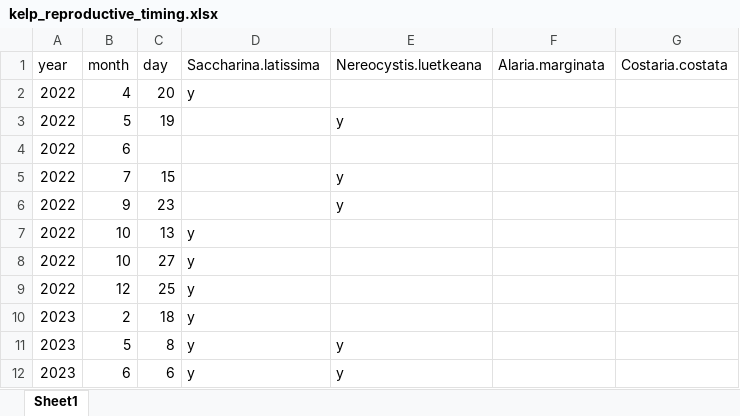
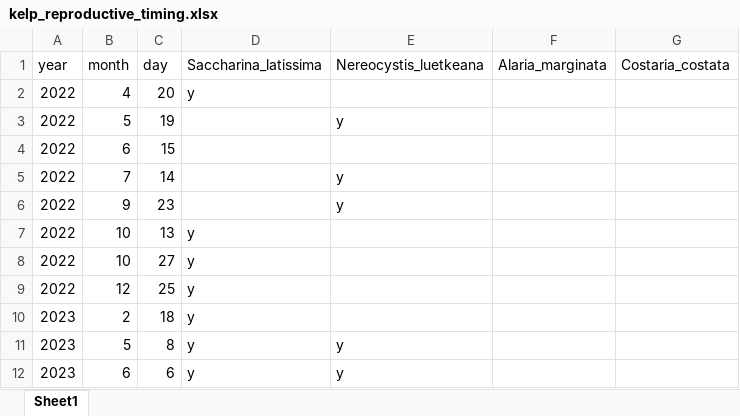
Before and after one commit to siobhanschenk/GW_seaweed_seasonality_transects, an Excel workbook: kelp_reproductive_timing.xlsx, sheet Sheet1, drawn as a sheet; values as stored, in another font and other column widths than the file's, no borders; removed rows and columns are numbered as before the commit, all else as after; the diff names each change by its address in the sheet, - before the commit and + after, or states it on an @@ line.

```diff
--- a/kelp_reproductive_timing.xlsx (sheet Sheet1)
+++ b/kelp_reproductive_timing.xlsx (sheet Sheet1)
-D1: Saccharina.latissima
+D1: Saccharina_latissima
-E1: Nereocystis.luetkeana
+E1: Nereocystis_luetkeana
-F1: Alaria.marginata
+F1: Alaria_marginata
-G1: Costaria.costata
+G1: Costaria_costata
-row 4: 2022 | 6
-B4 (month): 7
+B4 (month): 6
-E4 (Nereocystis_luetkeana): y
+E4 (Nereocystis_luetkeana): (empty)
+row 5: 2022 | 7 | 14 |  | y
```
Also changed, not shown: 11 other files.
